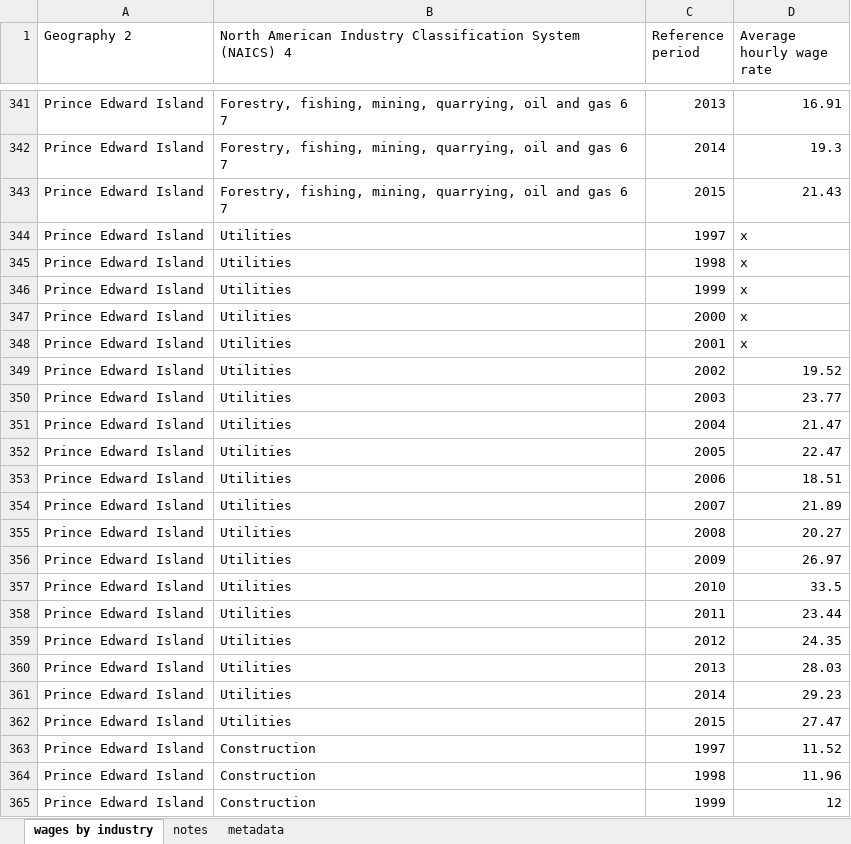
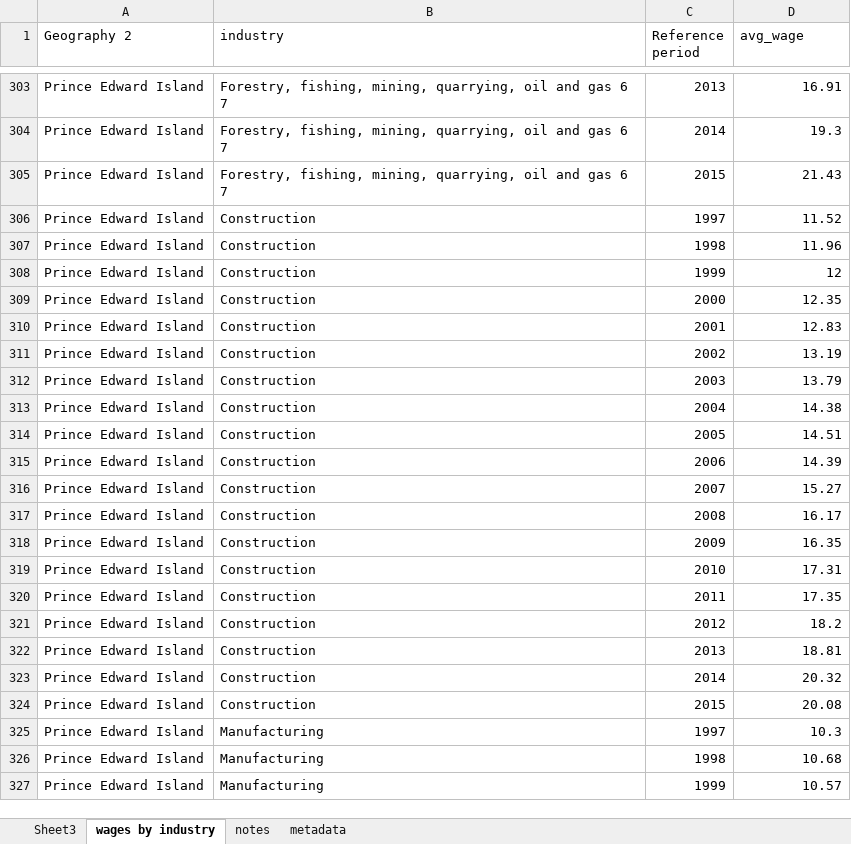
Before and after one commit to Scotsman143/BC_Project, an Excel workbook: Term Paper/data/use_data/wages.xlsx, sheet wages by industry, drawn as a sheet; only a part is shown, gaps mark what is left out; the shorter side is filled out with more unchanged rows; values as stored, in another font and other column widths than the file's, no borders; the diff covers the shown part only; the diff names each change by its address in the sheet, - before the commit and + after, or states it on an @@ line.

```diff
--- a/Term Paper/data/use_data/wages.xlsx (sheet wages by industry)
+++ b/Term Paper/data/use_data/wages.xlsx (sheet wages by industry)
+sheet tab: Sheet3
-B1: North American Industry Classification System (NAICS) 4
+B1: industry
-D1: Average hourly wage rate
+D1: avg_wage
-row 344: Prince Edward Island | Utilities | 1997 | x
-row 345: Prince Edward Island | Utilities | 1998 | x
-row 346: Prince Edward Island | Utilities | 1999 | x
-row 347: Prince Edward Island | Utilities | 2000 | x
-row 348: Prince Edward Island | Utilities | 2001 | x
-row 349: Prince Edward Island | Utilities | 2002 | 19.52
-row 350: Prince Edward Island | Utilities | 2003 | 23.77
-row 351: Prince Edward Island | Utilities | 2004 | 21.47
-row 352: Prince Edward Island | Utilities | 2005 | 22.47
-row 353: Prince Edward Island | Utilities | 2006 | 18.51
-row 354: Prince Edward Island | Utilities | 2007 | 21.89
-row 355: Prince Edward Island | Utilities | 2008 | 20.27
-row 356: Prince Edward Island | Utilities | 2009 | 26.97
-row 357: Prince Edward Island | Utilities | 2010 | 33.5
-row 358: Prince Edward Island | Utilities | 2011 | 23.44
-row 359: Prince Edward Island | Utilities | 2012 | 24.35
-row 360: Prince Edward Island | Utilities | 2013 | 28.03
-row 361: Prince Edward Island | Utilities | 2014 | 29.23
-row 362: Prince Edward Island | Utilities | 2015 | 27.47
```
Also changed, not shown: 361 removed rows elsewhere in this sheet, Term Paper/data/use_data/unemploy.xlsx, 19 other files.
